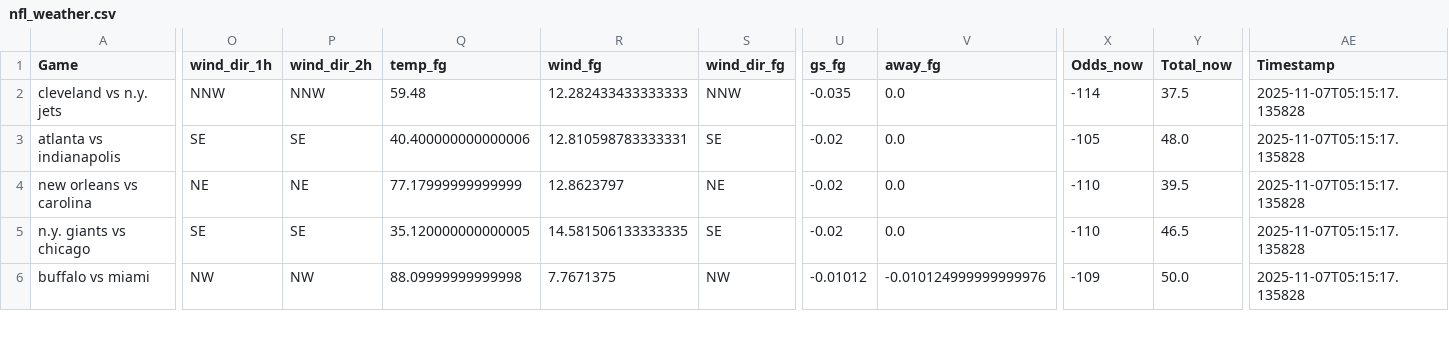
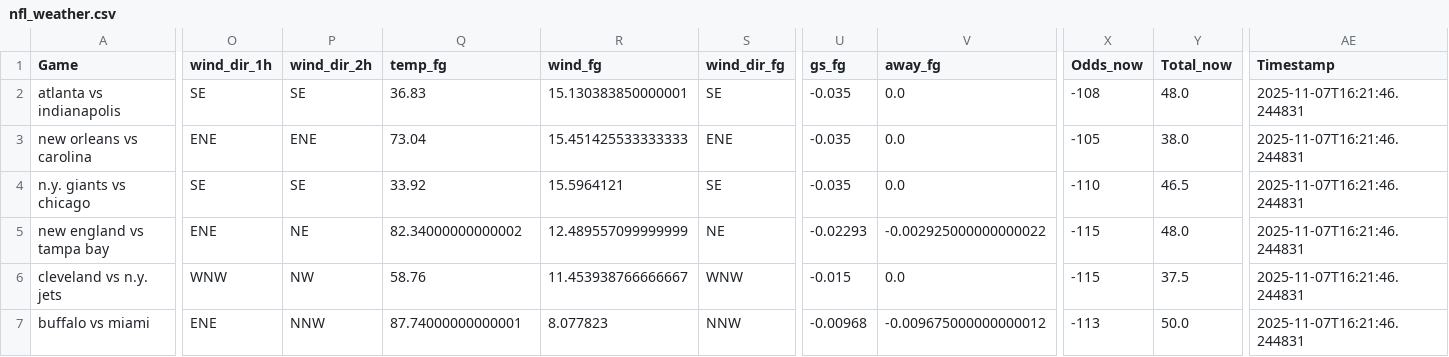
Before and after one commit to mslade50/football_weather, a CSV file: nfl_weather.csv, drawn as a sheet; only a part is shown, gaps mark what is left out; removed rows and columns are numbered as before the commit, all else as after; rows hold the shown columns only; the diff covers the shown part only; the diff names each change by its address in the sheet, - before the commit and + after, or states it on an @@ line.

Commit message:
Update nfl_weather.csv with Timestamp 2025-11-07T16:21:46.244831

```diff
--- a/nfl_weather.csv
+++ b/nfl_weather.csv
-row 2: cleveland vs n.y. jets | NNW | NNW | 59.48 | 12.282433433333333 | NNW | -0.035 | 0.0 | -114 | 37.5 | 2025-11-07T05:15:17.135828
-Q2 (temp_fg): 40.400000000000006
+Q2 (temp_fg): 36.83
-R2 (wind_fg): 12.810598783333331
+R2 (wind_fg): 15.130383850000001
-U2:U4 (gs_fg): -0.02
+U2:U4 (gs_fg): -0.035
-X2 (Odds_now): -105
+X2 (Odds_now): -108
-AE2:AE4 (Timestamp): 2025-11-07T05:15:17.135828
+AE2:AE4 (Timestamp): 2025-11-07T16:21:46.244831
-O3 (wind_dir_1h): NE
+O3 (wind_dir_1h): ENE
-P3 (wind_dir_2h): NE
+P3 (wind_dir_2h): ENE
-Q3 (temp_fg): 77.17999999999999
+Q3 (temp_fg): 73.04
-R3 (wind_fg): 12.8623797
+R3 (wind_fg): 15.451425533333333
-S3 (wind_dir_fg): NE
+S3 (wind_dir_fg): ENE
-X3 (Odds_now): -110
+X3 (Odds_now): -105
-Y3 (Total_now): 39.5
+Y3 (Total_now): 38.0
-Q4 (temp_fg): 35.120000000000005
+Q4 (temp_fg): 33.92
-R4 (wind_fg): 14.581506133333335
+R4 (wind_fg): 15.5964121
+row 5: new england vs tampa bay | ENE | NE | 82.34000000000002 | 12.489557099999999 | NE | -0.02293 | -0.002925000000000022 | -115 | 48.0 | 2025-11-07T16:21:46.244831
+row 6: cleveland vs n.y. jets | WNW | NW | 58.76 | 11.453938766666667 | WNW | -0.015 | 0.0 | -115 | 37.5 | 2025-11-07T16:21:46.244831
-O7 (wind_dir_1h): NW
+O7 (wind_dir_1h): ENE
-P7 (wind_dir_2h): NW
+P7 (wind_dir_2h): NNW
-Q7 (temp_fg): 88.09999999999998
+Q7 (temp_fg): 87.74000000000001
-R7 (wind_fg): 7.7671375
+R7 (wind_fg): 8.077823
-S7 (wind_dir_fg): NW
+S7 (wind_dir_fg): NNW
-U7 (gs_fg): -0.01012
+U7 (gs_fg): -0.00968
-V7 (away_fg): -0.010124999999999976
+V7 (away_fg): -0.009675000000000012
-X7 (Odds_now): -109
+X7 (Odds_now): -113
-AE7 (Timestamp): 2025-11-07T05:15:17.135828
+AE7 (Timestamp): 2025-11-07T16:21:46.244831
```
Also changed, not shown: 1 removed row and 33 edited cells elsewhere in this file.
